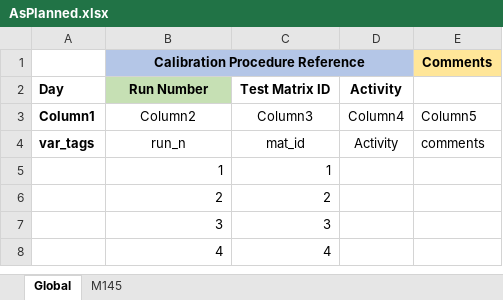
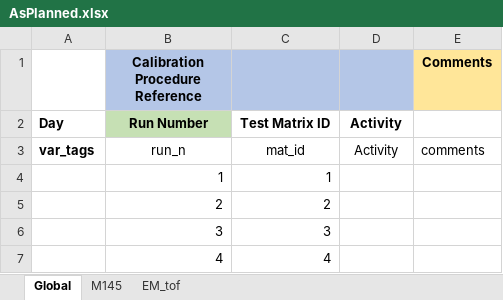
Before and after one commit to jonbowr/pyMAP, an Excel workbook: cal/Test_Repo/AsPlanned.xlsx, sheet Global, drawn as a sheet; only a part is shown; values as stored, in another font and other column widths than the file's, no borders; table styles not drawn; removed rows and columns are numbered as before the commit, all else as after; the diff covers the shown part only; the diff names each change by its address in the sheet, - before the commit and + after, or states it on an @@ line.

```diff
--- a/cal/Test_Repo/AsPlanned.xlsx (sheet Global)
+++ b/cal/Test_Repo/AsPlanned.xlsx (sheet Global)
+sheet tab: EM_tof
-B1:D1 merged
-row 3: Column1 | Column2 | Column3 | Column4 | Column5
```
Also changed, not shown: 41 added rows elsewhere in this sheet, sheet M145, formulas that keep their value.
